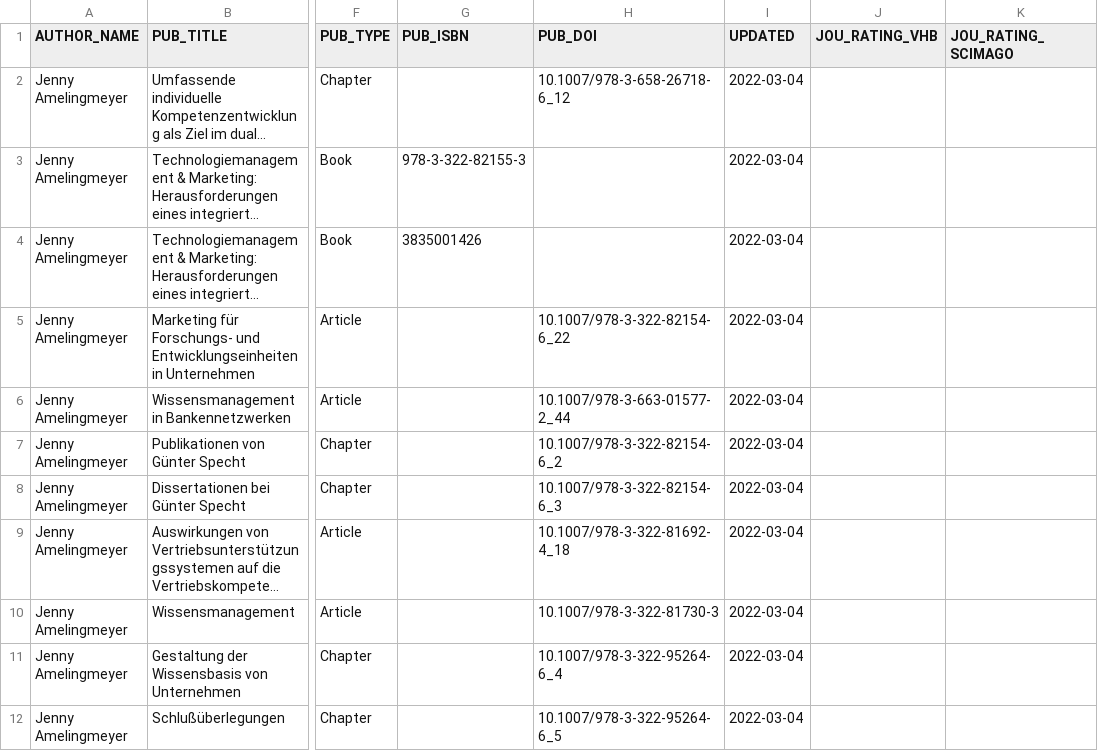
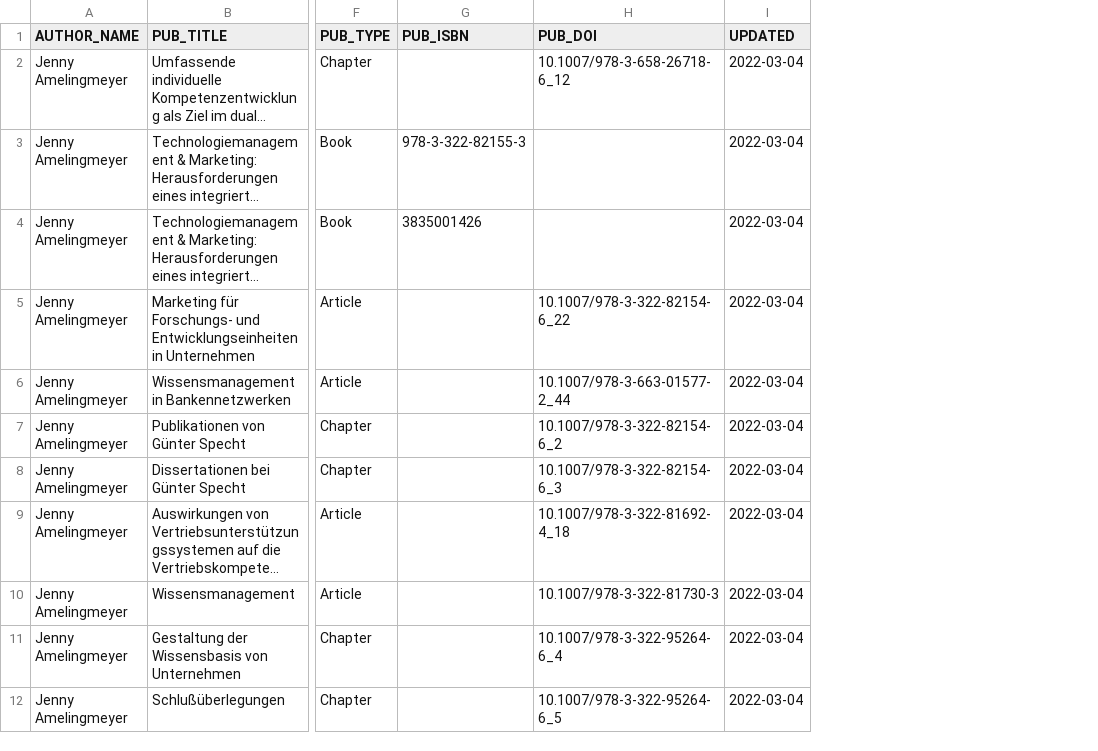
Before and after one commit to kmatysova2/dhbw_bibliometrische_analyse, a CSV file: data/2022/publications_mannheim.csv, drawn as a sheet; only a part is shown, gaps mark what is left out; long unchanged cells end in …; the diff names each change by its address in the sheet, - before the commit and + after, or states it on an @@ line.

```diff
--- a/data/2022/publications_mannheim.csv
+++ b/data/2022/publications_mannheim.csv
-column J (JOU_RATING_VHB), empty
-column K (JOU_RATING_SCIMAGO), empty
```
Also changed, not shown: data/2022/publications_campus-horb.csv, data/2022/publications_heidenheim.csv, 11 other files.
